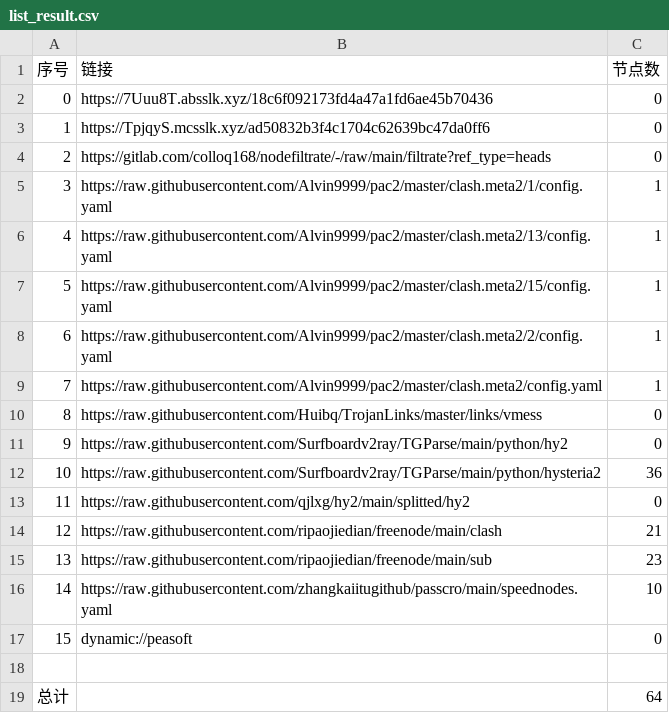
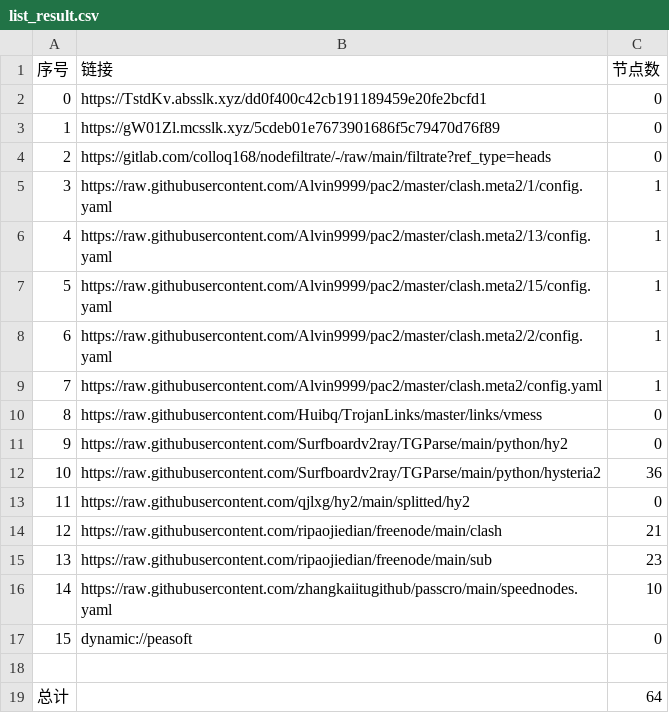
Before and after one commit to xihaoduo/AutoMergePublicNodes, a CSV file: list_result.csv, drawn as a sheet.

```diff
--- a/list_result.csv
+++ b/list_result.csv
@@ -1,4 +1,4 @@
 序号,链接,节点数
-0,https://7Uuu8T.absslk.xyz/18c6f092173fd4a47a1fd6ae45b70436,0
-1,https://TpjqyS.mcsslk.xyz/ad50832b3f4c1704c62639bc47da0ff6,0
+0,https://TstdKv.absslk.xyz/dd0f400c42cb191189459e20fe2bcfd1,0
+1,https://gW01Zl.mcsslk.xyz/5cdeb01e7673901686f5c79470d76f89,0
 2,https://gitlab.com/colloq168/nodefiltrate/-/raw/main/filtrate?ref_type=heads,0
```
Also changed, not shown: 5 other files.
